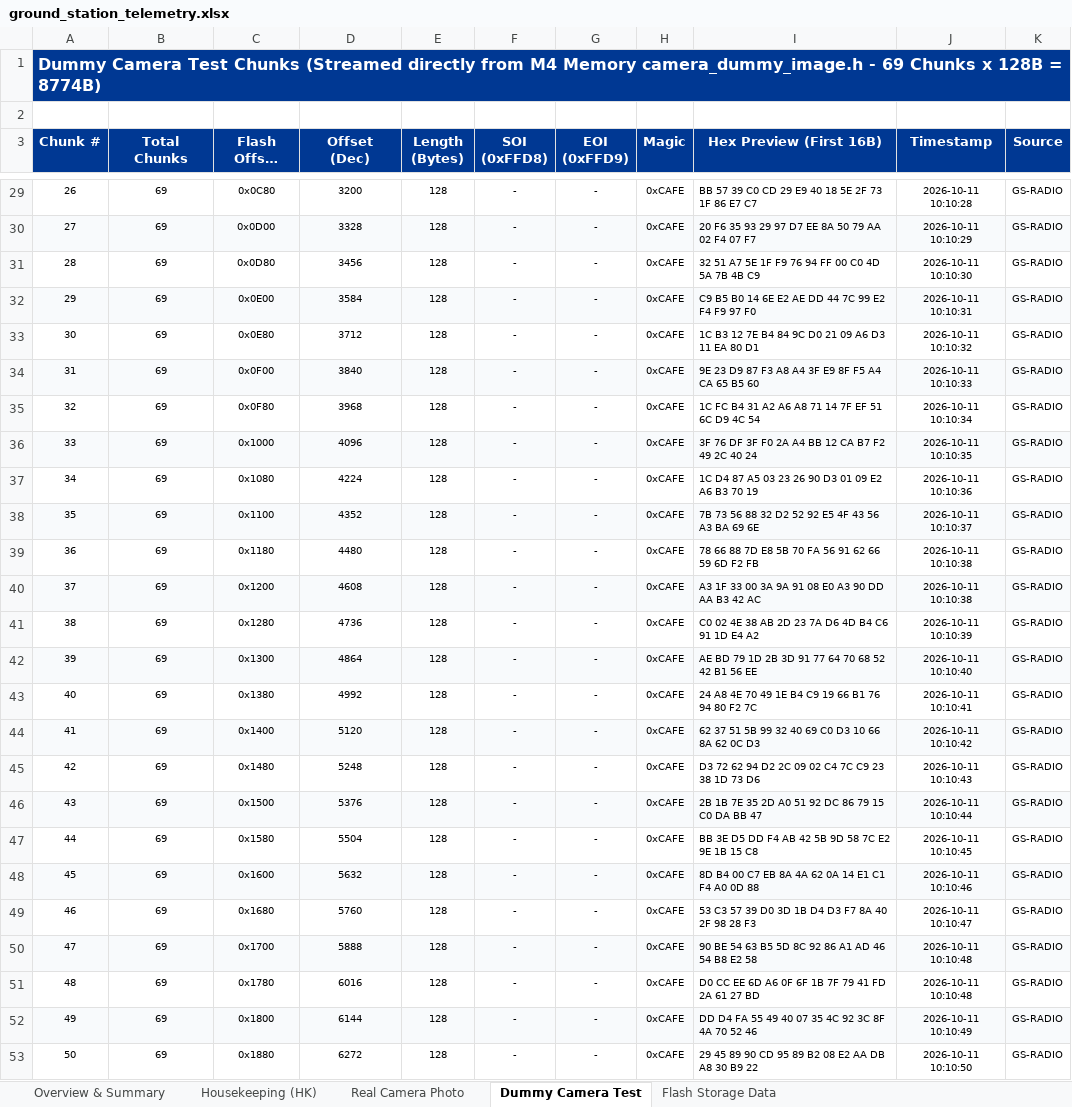
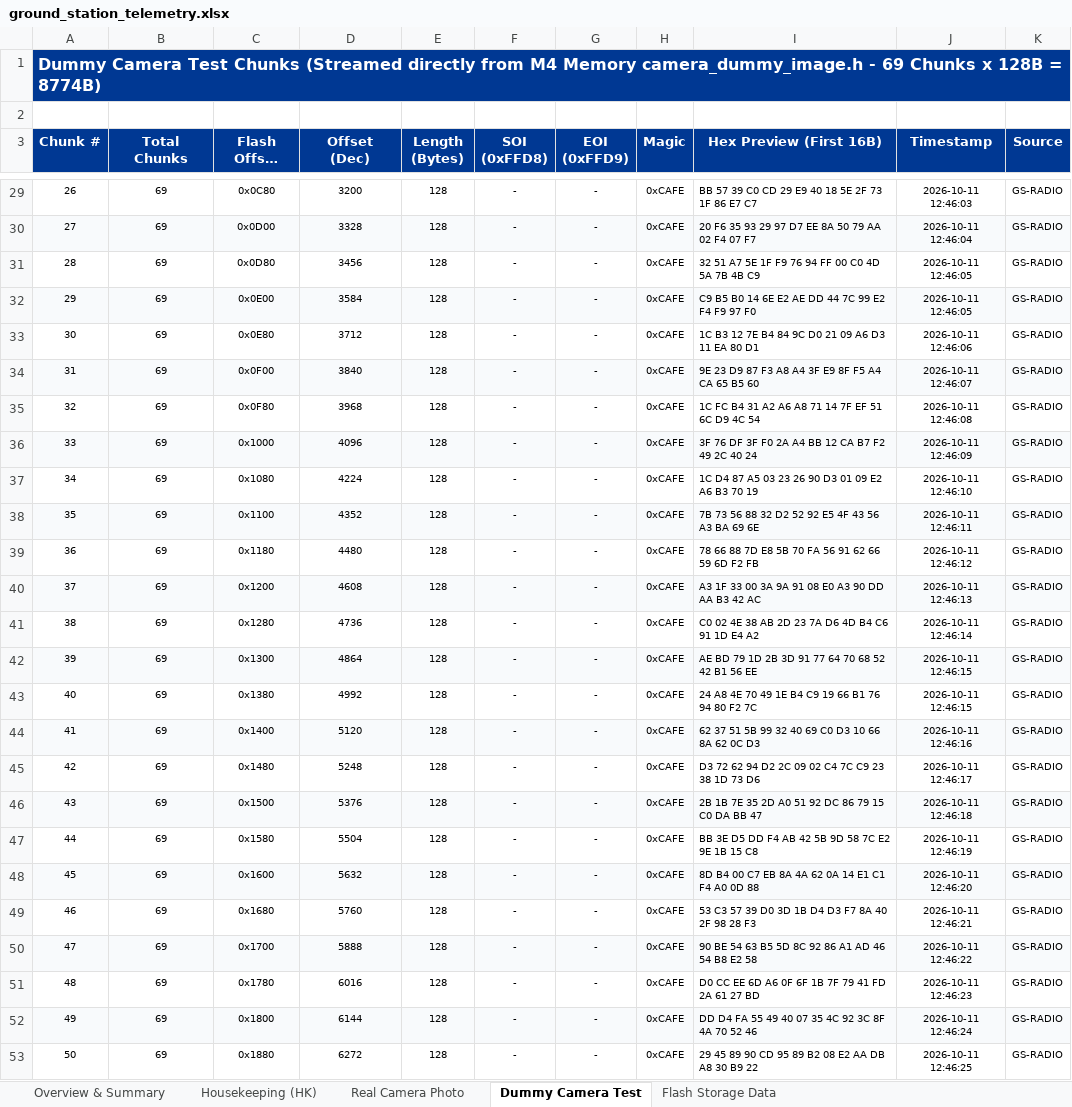
Before and after one commit to PrmBRana/13dBm_Tx_5V_PA_Test_STM32Wl55_LP, an Excel workbook: Ground_Station/ground_station_telemetry.xlsx, sheet Dummy Camera Test, drawn as a sheet; only a part is shown, gaps mark what is left out; long unchanged cells end in …; values as stored, in another font and other column widths than the file's, no borders; the diff covers the shown part only; the diff names each change by its address in the sheet, - before the commit and + after, or states it on an @@ line.

```diff
--- a/Ground_Station/ground_station_telemetry.xlsx (sheet Dummy Camera Test)
+++ b/Ground_Station/ground_station_telemetry.xlsx (sheet Dummy Camera Test)
-J29 (Timestamp): 2026-10-11 10:10:28
+J29 (Timestamp): 2026-10-11 12:46:03
-J30 (Timestamp): 2026-10-11 10:10:29
+J30 (Timestamp): 2026-10-11 12:46:04
-J31 (Timestamp): 2026-10-11 10:10:30
+J31 (Timestamp): 2026-10-11 12:46:05
-J32 (Timestamp): 2026-10-11 10:10:31
+J32 (Timestamp): 2026-10-11 12:46:05
-J33 (Timestamp): 2026-10-11 10:10:32
+J33 (Timestamp): 2026-10-11 12:46:06
-J34 (Timestamp): 2026-10-11 10:10:33
+J34 (Timestamp): 2026-10-11 12:46:07
-J35 (Timestamp): 2026-10-11 10:10:34
+J35 (Timestamp): 2026-10-11 12:46:08
-J36 (Timestamp): 2026-10-11 10:10:35
+J36 (Timestamp): 2026-10-11 12:46:09
-J37 (Timestamp): 2026-10-11 10:10:36
+J37 (Timestamp): 2026-10-11 12:46:10
-J38 (Timestamp): 2026-10-11 10:10:37
+J38 (Timestamp): 2026-10-11 12:46:11
-J39 (Timestamp): 2026-10-11 10:10:38
+J39 (Timestamp): 2026-10-11 12:46:12
-J40 (Timestamp): 2026-10-11 10:10:38
+J40 (Timestamp): 2026-10-11 12:46:13
-J41 (Timestamp): 2026-10-11 10:10:39
+J41 (Timestamp): 2026-10-11 12:46:14
-J42 (Timestamp): 2026-10-11 10:10:40
+J42 (Timestamp): 2026-10-11 12:46:15
-J43 (Timestamp): 2026-10-11 10:10:41
+J43 (Timestamp): 2026-10-11 12:46:15
-J44 (Timestamp): 2026-10-11 10:10:42
+J44 (Timestamp): 2026-10-11 12:46:16
-J45 (Timestamp): 2026-10-11 10:10:43
+J45 (Timestamp): 2026-10-11 12:46:17
-J46 (Timestamp): 2026-10-11 10:10:44
+J46 (Timestamp): 2026-10-11 12:46:18
-J47 (Timestamp): 2026-10-11 10:10:45
+J47 (Timestamp): 2026-10-11 12:46:19
-J48 (Timestamp): 2026-10-11 10:10:46
+J48 (Timestamp): 2026-10-11 12:46:20
-J49 (Timestamp): 2026-10-11 10:10:47
+J49 (Timestamp): 2026-10-11 12:46:21
-J50 (Timestamp): 2026-10-11 10:10:48
+J50 (Timestamp): 2026-10-11 12:46:22
-J51 (Timestamp): 2026-10-11 10:10:48
+J51 (Timestamp): 2026-10-11 12:46:23
-J52 (Timestamp): 2026-10-11 10:10:49
+J52 (Timestamp): 2026-10-11 12:46:24
-J53 (Timestamp): 2026-10-11 10:10:50
+J53 (Timestamp): 2026-10-11 12:46:25
```
Also changed, not shown: 44 edited cells elsewhere in this sheet, sheet Housekeeping (HK), sheet Flash Storage Data, sheet Overview & Summary, 5 other files.
